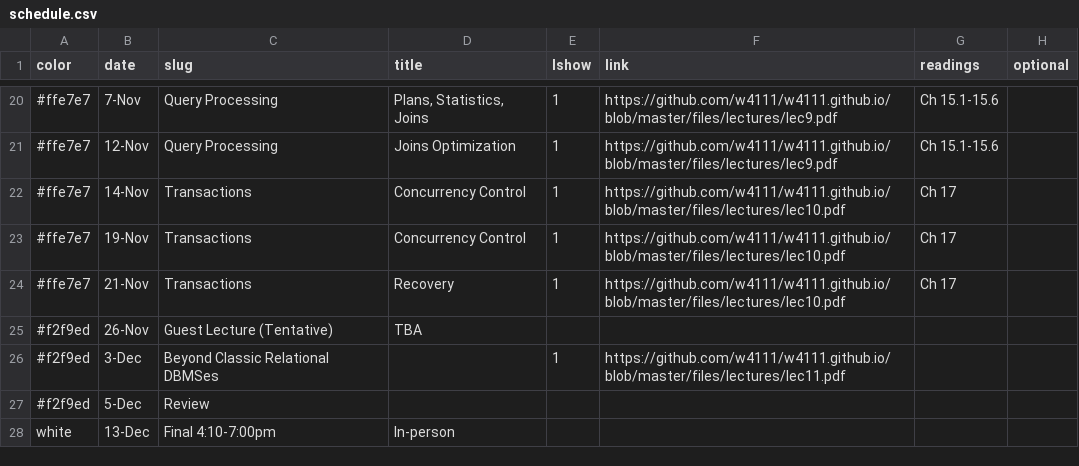
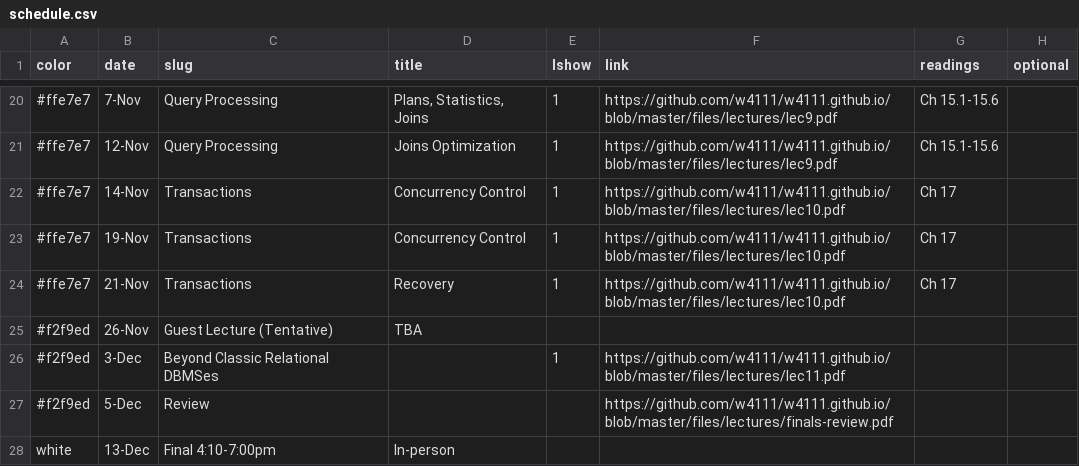
Before and after one commit to w4111/w4111.github.io, a CSV file: _data/schedule.csv, drawn as a sheet; only a part is shown, gaps mark what is left out; the diff names each change by its address in the sheet, - before the commit and + after, or states it on an @@ line.

```diff
--- a/_data/schedule.csv
+++ b/_data/schedule.csv
-F27 (link): (empty)
+F27 (link): https://github.com/w4111/w4111.github.io/blob/master/files/lectures/finals-review.pdf
```
Also changed, not shown: 2 other files.
